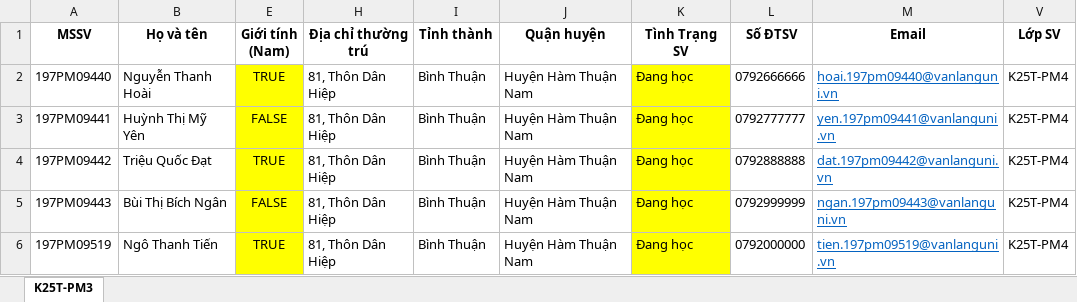
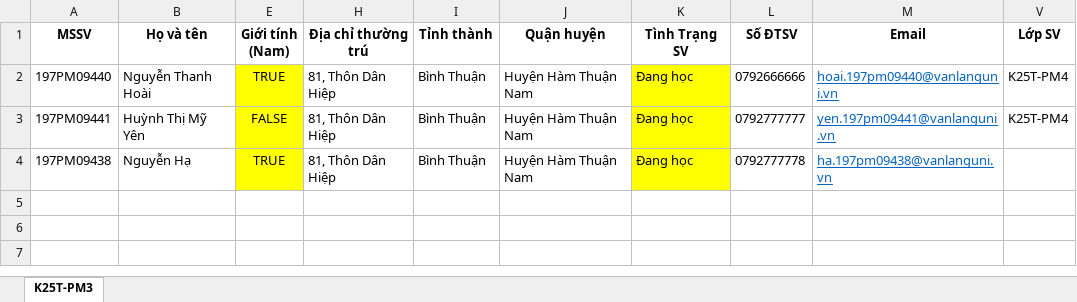
Before and after one commit to trinhphu9872/AdvisorManagement, an Excel workbook: AdvisorManagement/Upload/K25T-PM4.xlsx, sheet K25T-PM3, drawn as a sheet; values as stored, in another font and other column widths than the file's, no borders; the diff names each change by its address in the sheet, - before the commit and + after, or states it on an @@ line.

```diff
--- a/AdvisorManagement/Upload/K25T-PM4.xlsx (sheet K25T-PM3)
+++ b/AdvisorManagement/Upload/K25T-PM4.xlsx (sheet K25T-PM3)
-A4 (MSSV): 197PM09442
+A4 (MSSV): 197PM09438
-B4 (Họ và tên): Triệu Quốc Đạt
+B4 (Họ và tên): Nguyễn Hạ
-L4 (Số ĐTSV): 0792888888
+L4 (Số ĐTSV): 0792777778
-M4 (Email): dat.197pm09442@vanlanguni.vn
+M4 (Email): ha.197pm09438@vanlanguni.vn
-V4 (Lớp SV): K25T-PM4
+V4 (Lớp SV): (empty)
-row 5: 197PM09443 | Bùi Thị Bích Ngân | FALSE | 81, Thôn Dân Hiệp | Bình Thuận | Huyện Hàm Thuận Nam | Đang học | 0792999999 | ngan.197pm09443@vanlanguni.vn | K25T-PM4
-row 6: 197PM09519 | Ngô Thanh Tiến | TRUE | 81, Thôn Dân Hiệp | Bình Thuận | Huyện Hàm Thuận Nam | Đang học | 0792000000 | tien.197pm09519@vanlanguni.vn | K25T-PM4
```
Also changed, not shown: AdvisorManagement/Upload/ImportClass.xlsx, 18 other files.
